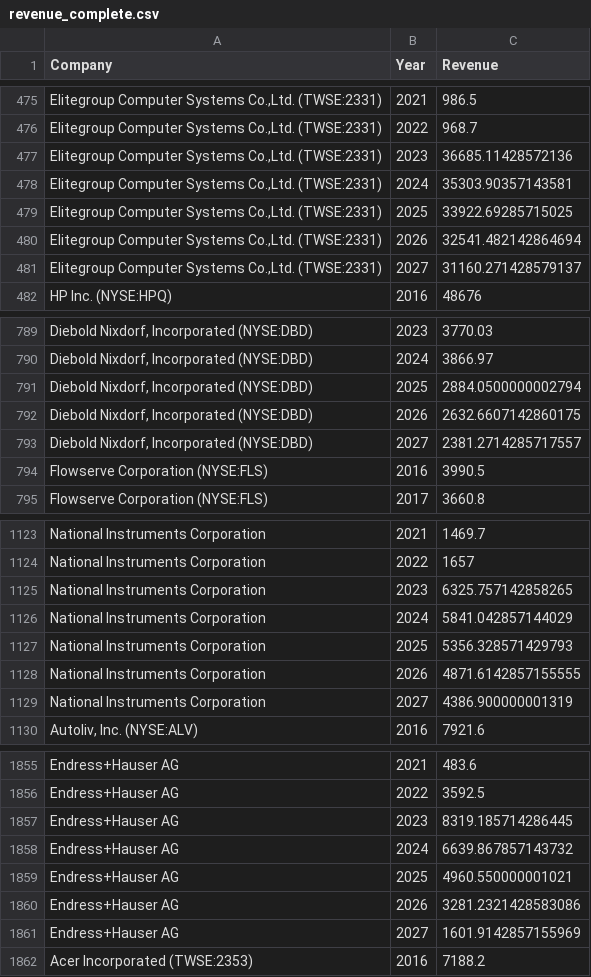
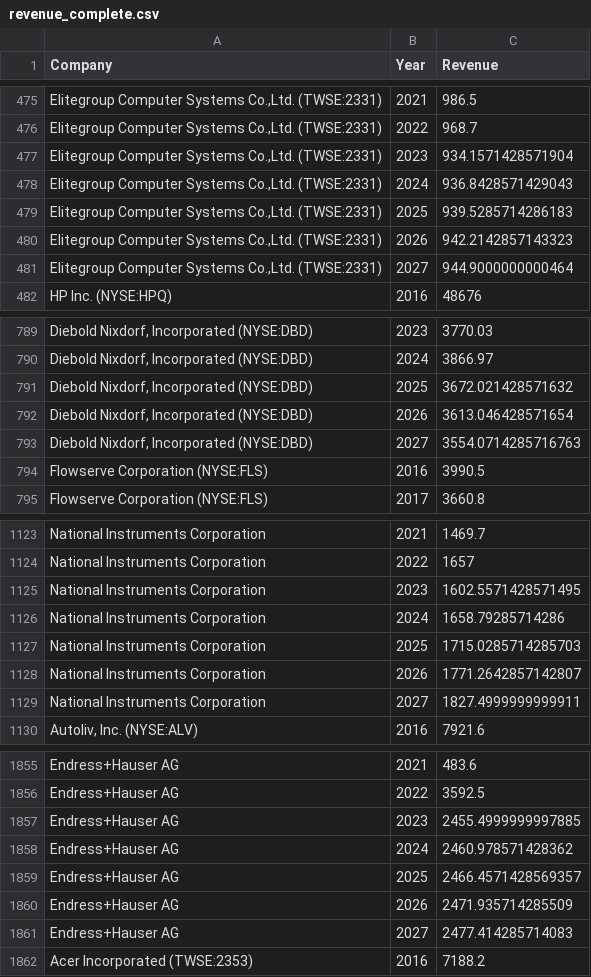
Before and after one commit to lucasleforest/analyticslab, a CSV file: clean_data/revenue_complete.csv, drawn as a sheet; only a part is shown, gaps mark what is left out; the diff covers the shown part only; the diff names each change by its address in the sheet, - before the commit and + after, or states it on an @@ line.

Commit message:
clean_financials

```diff
--- a/clean_data/revenue_complete.csv
+++ b/clean_data/revenue_complete.csv
-C477 (Revenue): 36685.11428572136
+C477 (Revenue): 934.1571428571904
-C478 (Revenue): 35303.90357143581
+C478 (Revenue): 936.8428571429043
-C479 (Revenue): 33922.69285715025
+C479 (Revenue): 939.5285714286183
-C480 (Revenue): 32541.482142864694
+C480 (Revenue): 942.2142857143323
-C481 (Revenue): 31160.271428579137
+C481 (Revenue): 944.9000000000464
-C791 (Revenue): 2884.0500000002794
+C791 (Revenue): 3672.021428571632
-C792 (Revenue): 2632.6607142860175
+C792 (Revenue): 3613.046428571654
-C793 (Revenue): 2381.2714285717557
+C793 (Revenue): 3554.0714285716763
-C1125 (Revenue): 6325.757142858265
+C1125 (Revenue): 1602.5571428571495
-C1126 (Revenue): 5841.042857144029
+C1126 (Revenue): 1658.79285714286
-C1127 (Revenue): 5356.328571429793
+C1127 (Revenue): 1715.0285714285703
-C1128 (Revenue): 4871.6142857155555
+C1128 (Revenue): 1771.2642857142807
-C1129 (Revenue): 4386.900000001319
+C1129 (Revenue): 1827.4999999999911
-C1857 (Revenue): 8319.185714286445
+C1857 (Revenue): 2455.4999999997885
-C1858 (Revenue): 6639.867857143732
+C1858 (Revenue): 2460.978571428362
-C1859 (Revenue): 4960.550000001021
+C1859 (Revenue): 2466.4571428569357
-C1860 (Revenue): 3281.2321428583086
+C1860 (Revenue): 2471.935714285509
-C1861 (Revenue): 1601.9142857155969
+C1861 (Revenue): 2477.414285714083
```
Also changed, not shown: 132 edited cells elsewhere in this file, clean_data/ebitda_complete.csv, 4 other files.
